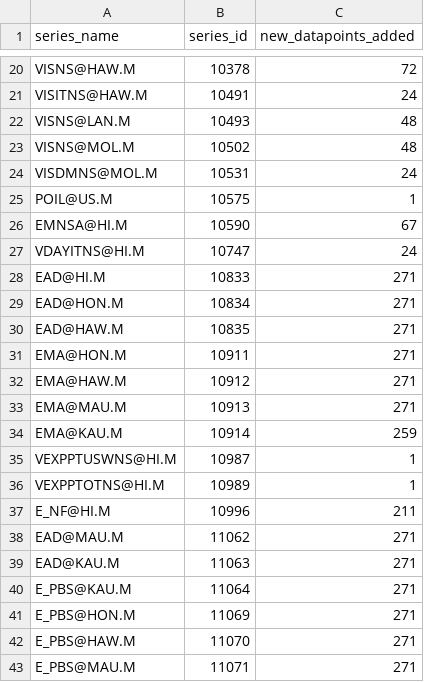
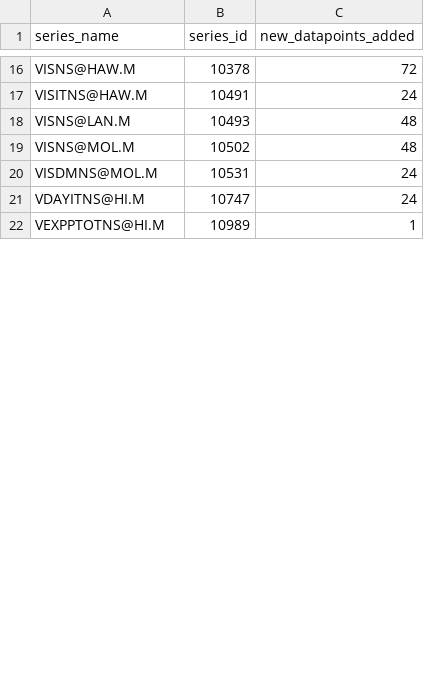
Before and after one commit to bentut/udaman, a CSV file: public/dp_added.csv, drawn as a sheet; only a part is shown, gaps mark what is left out; the diff covers the shown part only.

```diff
--- a/public/dp_added.csv
+++ b/public/dp_added.csv
@@ -24,20 +20,3 @@ VISNS@MOL.M,10502,48
 VISDMNS@MOL.M,10531,24
-POIL@US.M,10575,1
-EMNSA@HI.M,10590,67
 VDAYITNS@HI.M,10747,24
-EAD@HI.M,10833,271
-EAD@HON.M,10834,271
-EAD@HAW.M,10835,271
-EMA@HON.M,10911,271
-EMA@HAW.M,10912,271
-EMA@MAU.M,10913,271
-EMA@KAU.M,10914,259
-VEXPPTUSWNS@HI.M,10987,1
 VEXPPTOTNS@HI.M,10989,1
-E_NF@HI.M,10996,211
-EAD@MAU.M,11062,271
-EAD@KAU.M,11063,271
-E_PBS@KAU.M,11064,271
-E_PBS@HON.M,11069,271
-E_PBS@HAW.M,11070,271
-E_PBS@MAU.M,11071,271
```
Also changed, not shown: 39 removed rows and 8 edited cells elsewhere in this file, public/download_results.csv, public/packager_output.csv, 10 other files.
